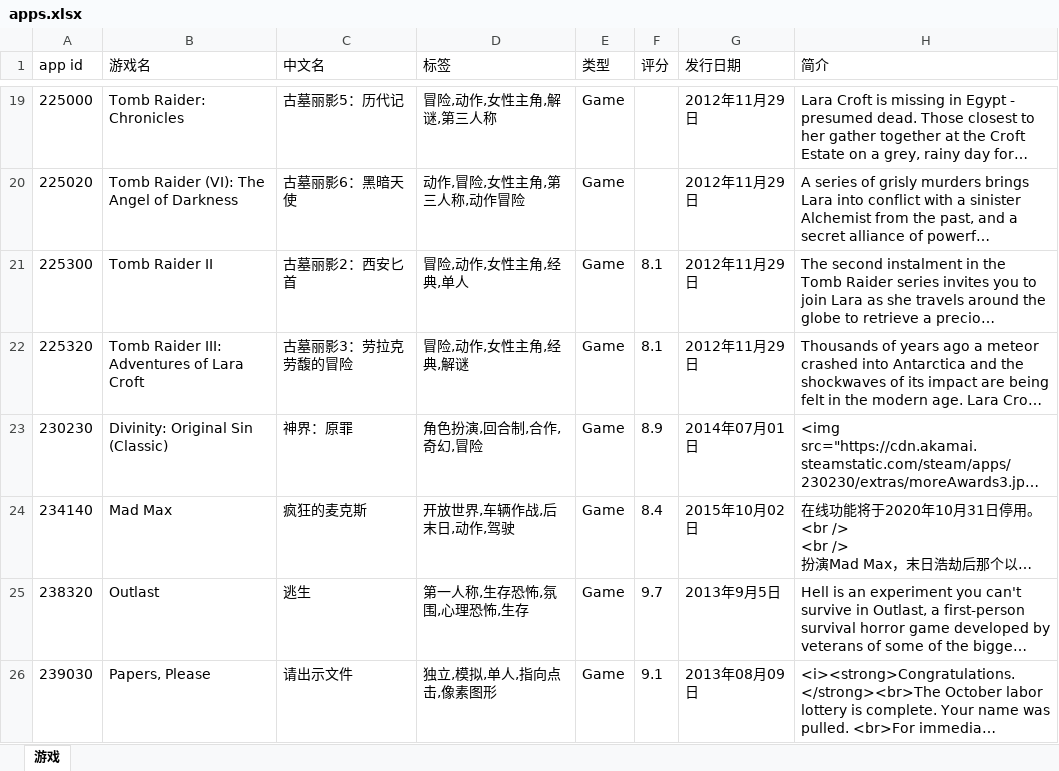
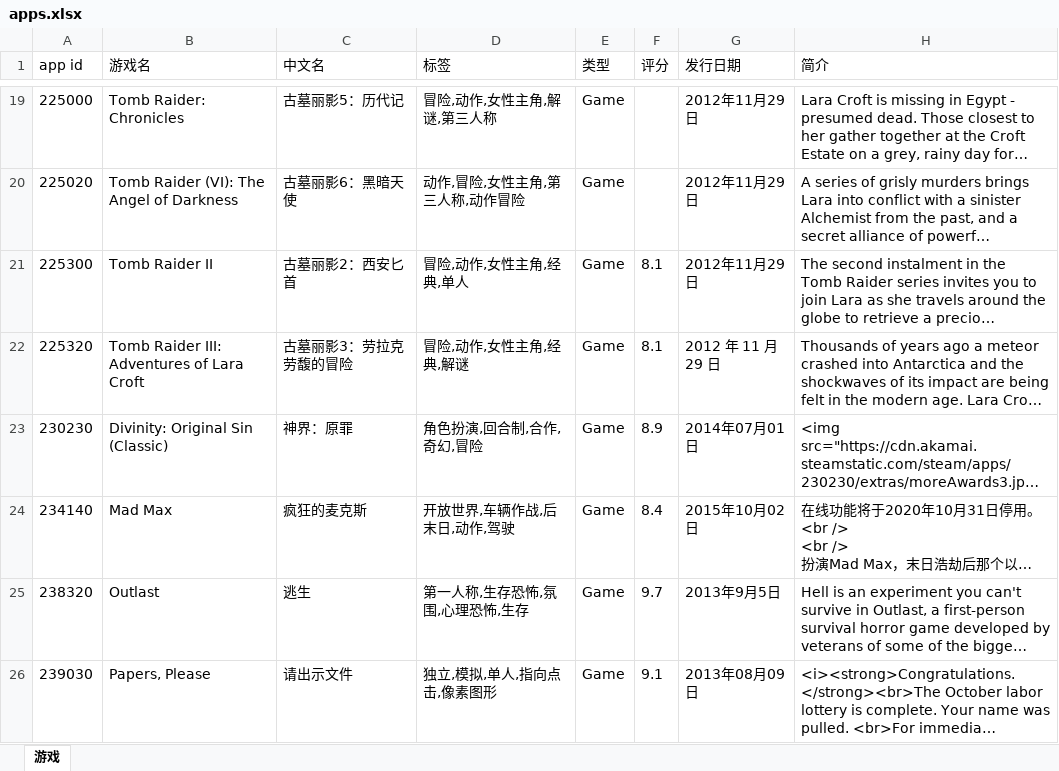
Before and after one commit to lls7890/Repository, an Excel workbook: apps.xlsx, sheet 游戏, drawn as a sheet; only a part is shown, gaps mark what is left out; long unchanged cells end in …; values as stored, in another font and other column widths than the file's, no borders; the diff covers the shown part only; the diff names each change by its address in the sheet, - before the commit and + after, or states it on an @@ line.

```diff
--- a/apps.xlsx (sheet 游戏)
+++ b/apps.xlsx (sheet 游戏)
-G22 (发行日期): 2012年11月29日
+G22 (发行日期): 2012 年 11 月 29 日
```
Also changed, not shown: 15 edited cells elsewhere in this sheet.
